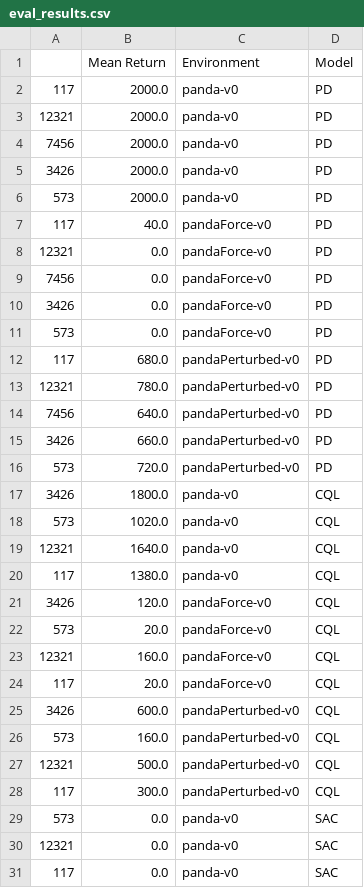
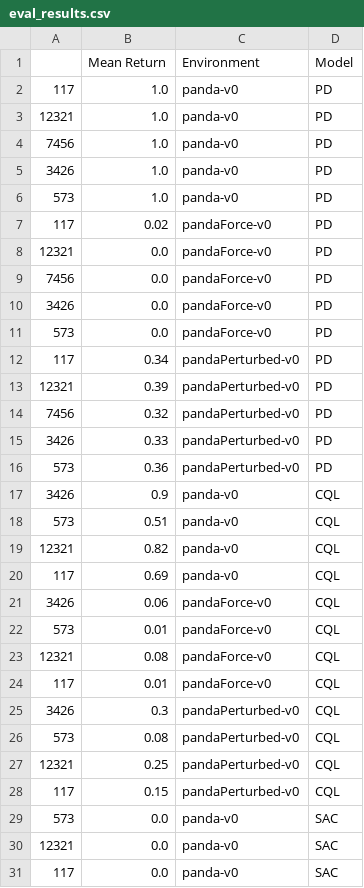
Before and after one commit to olliejday/ug4_project, a CSV file: panda_env_dev/data/eval_results.csv, drawn as a sheet; only a part is shown; the diff covers the shown part only.

Commit message:
updated plots and eval tables for report

```diff
--- a/panda_env_dev/data/eval_results.csv
+++ b/panda_env_dev/data/eval_results.csv
@@ -1,8 +1,8 @@
 ,Mean Return,Environment,Model
-117,2000.0,panda-v0,PD
-12321,2000.0,panda-v0,PD
-7456,2000.0,panda-v0,PD
-3426,2000.0,panda-v0,PD
-573,2000.0,panda-v0,PD
-117,40.0,pandaForce-v0,PD
+117,1.0,panda-v0,PD
+12321,1.0,panda-v0,PD
+7456,1.0,panda-v0,PD
+3426,1.0,panda-v0,PD
+573,1.0,panda-v0,PD
+117,0.02,pandaForce-v0,PD
 12321,0.0,pandaForce-v0,PD
@@ -11,19 +11,19 @@
 573,0.0,pandaForce-v0,PD
-117,680.0,pandaPerturbed-v0,PD
-12321,780.0,pandaPerturbed-v0,PD
-7456,640.0,pandaPerturbed-v0,PD
-3426,660.0,pandaPerturbed-v0,PD
-573,720.0,pandaPerturbed-v0,PD
-3426,1800.0,panda-v0,CQL
-573,1020.0,panda-v0,CQL
-12321,1640.0,panda-v0,CQL
-117,1380.0,panda-v0,CQL
-3426,120.0,pandaForce-v0,CQL
-573,20.0,pandaForce-v0,CQL
-12321,160.0,pandaForce-v0,CQL
-117,20.0,pandaForce-v0,CQL
-3426,600.0,pandaPerturbed-v0,CQL
-573,160.0,pandaPerturbed-v0,CQL
-12321,500.0,pandaPerturbed-v0,CQL
-117,300.0,pandaPerturbed-v0,CQL
+117,0.34,pandaPerturbed-v0,PD
+12321,0.39,pandaPerturbed-v0,PD
+7456,0.32,pandaPerturbed-v0,PD
+3426,0.33,pandaPerturbed-v0,PD
+573,0.36,pandaPerturbed-v0,PD
+3426,0.9,panda-v0,CQL
+573,0.51,panda-v0,CQL
+12321,0.82,panda-v0,CQL
+117,0.69,panda-v0,CQL
+3426,0.06,pandaForce-v0,CQL
+573,0.01,pandaForce-v0,CQL
+12321,0.08,pandaForce-v0,CQL
+117,0.01,pandaForce-v0,CQL
+3426,0.3,pandaPerturbed-v0,CQL
+573,0.08,pandaPerturbed-v0,CQL
+12321,0.25,pandaPerturbed-v0,CQL
+117,0.15,pandaPerturbed-v0,CQL
 573,0.0,panda-v0,SAC
```
Also changed, not shown: 5 edited cells elsewhere in this file, 7 other files.
